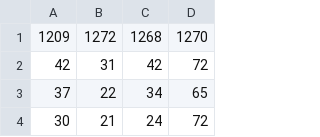
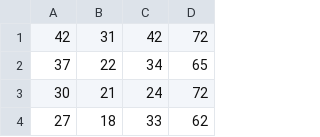
Before and after one commit to 815382636/GCN-tffc, a CSV file: data/wenyi_speed.csv, drawn as a sheet; only a part is shown; the shorter side is filled out with more unchanged rows; the diff names each change by its address in the sheet, - before the commit and + after, or states it on an @@ line.

Commit message:
modify wenyi data

```diff
--- a/data/wenyi_speed.csv
+++ b/data/wenyi_speed.csv
-row 1: 1209 | 1272 | 1268 | 1270
```
Also changed, not shown: 1 other file.
